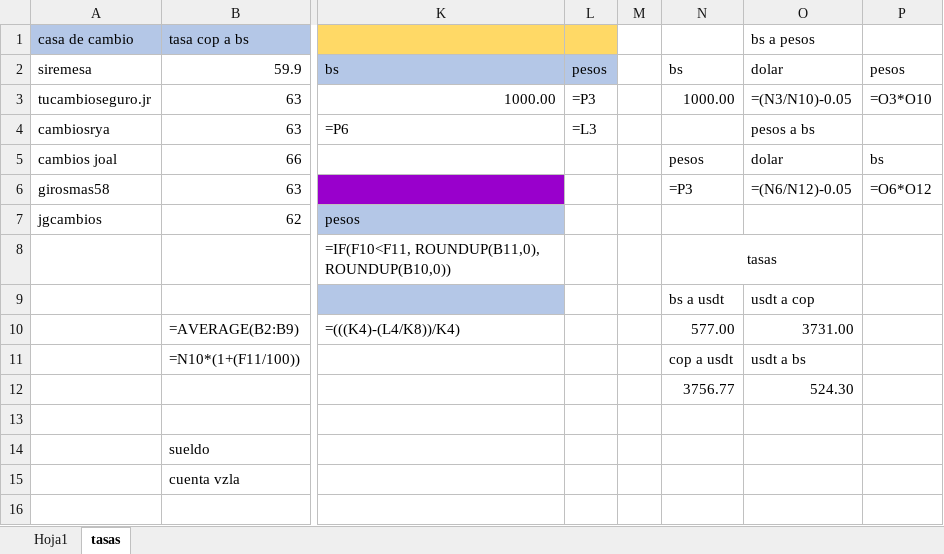
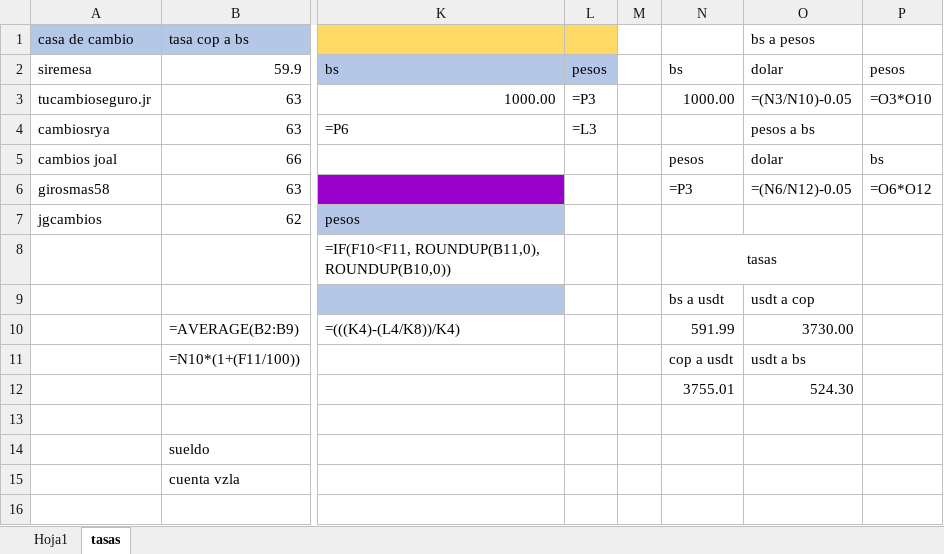
Before and after one commit to rosamalave/automatizacion-binance-transfi, an Excel workbook: tasas-transfi.xlsx, sheet tasas, drawn as a sheet; only a part is shown, gaps mark what is left out; values as stored, in another font and other column widths than the file's, no borders; formulas without a stored value are shown as written; the diff names each change by its address in the sheet, - before the commit and + after, or states it on an @@ line.

```diff
--- a/tasas-transfi.xlsx (sheet tasas)
+++ b/tasas-transfi.xlsx (sheet tasas)
-N10: 577.00
+N10: 591.99
-O10 (bs a pesos): 3731.00
+O10 (bs a pesos): 3730.00
-N12: 3756.77
+N12: 3755.01
```
Also changed, not shown: sheet Hoja1.
